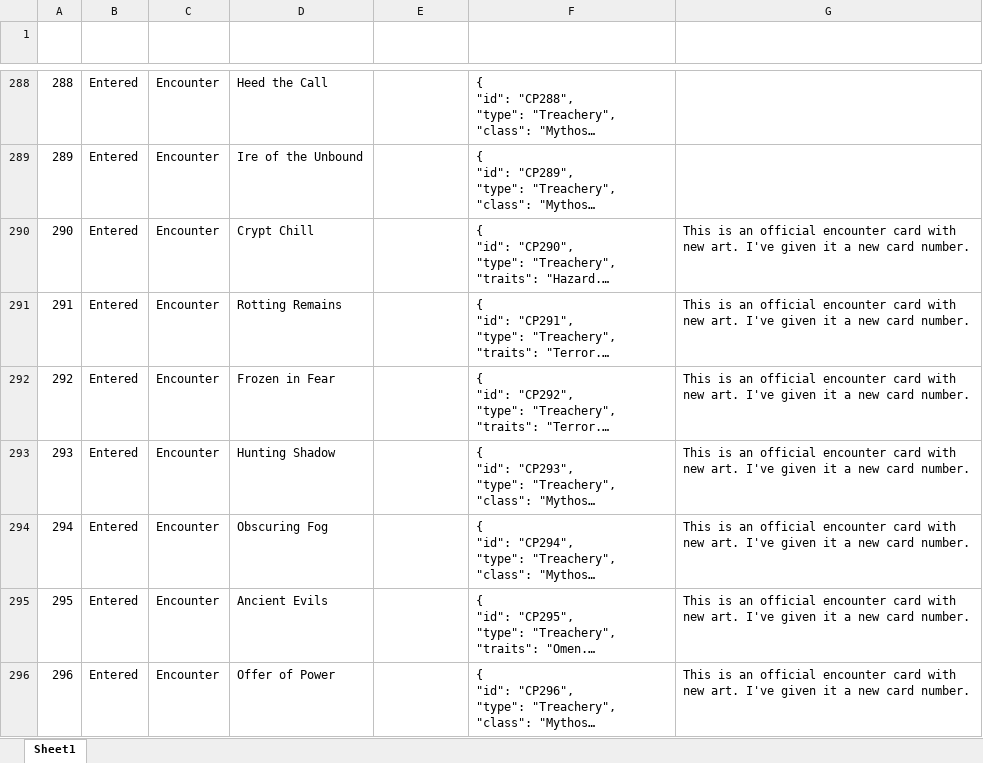
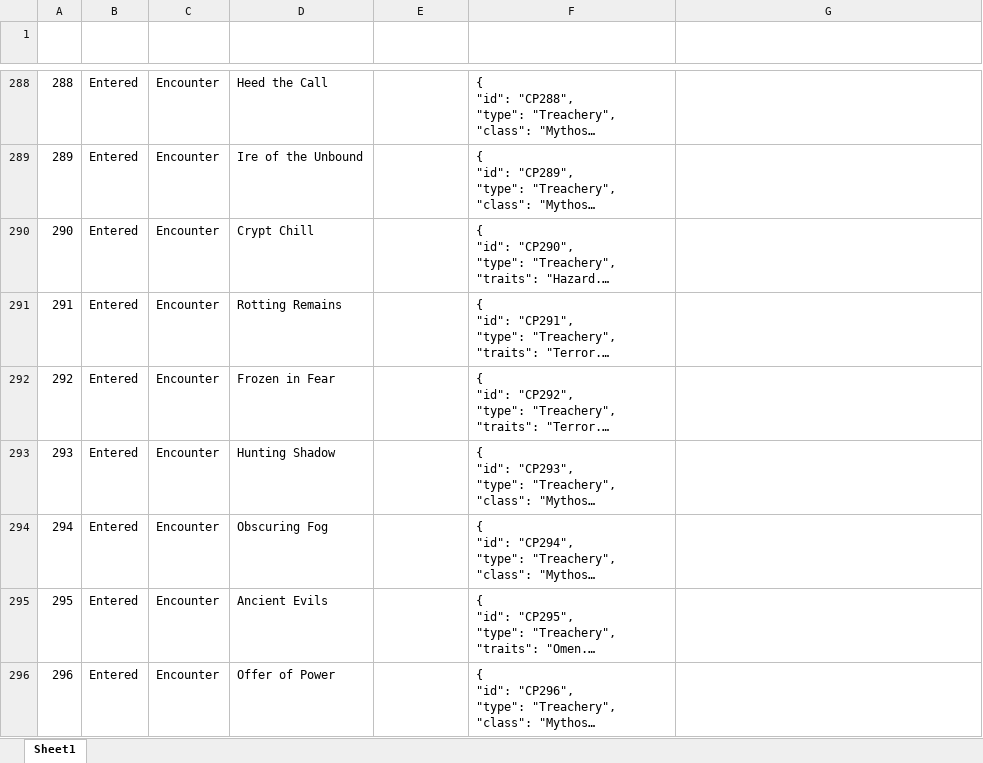
Before and after one commit to Chr1Z93/SCED-tools, an Excel workbook: scripts/metadata.xlsx, sheet Sheet1, drawn as a sheet; only a part is shown, gaps mark what is left out; long unchanged cells end in …; values as stored, in another font and other column widths than the file's, no borders; conditional formats and table styles not drawn; the diff covers the shown part only; the diff names each change by its address in the sheet, - before the commit and + after, or states it on an @@ line.

Commit message:
updated cop metadata

```diff
--- a/scripts/metadata.xlsx (sheet Sheet1)
+++ b/scripts/metadata.xlsx (sheet Sheet1)
-G290:G296 (Comments): This is an official encounter card with new art. I've given it a new card number.
+G290:G296 (Comments): (empty)
```
Also changed, not shown: 70 edited cells elsewhere in this sheet.
